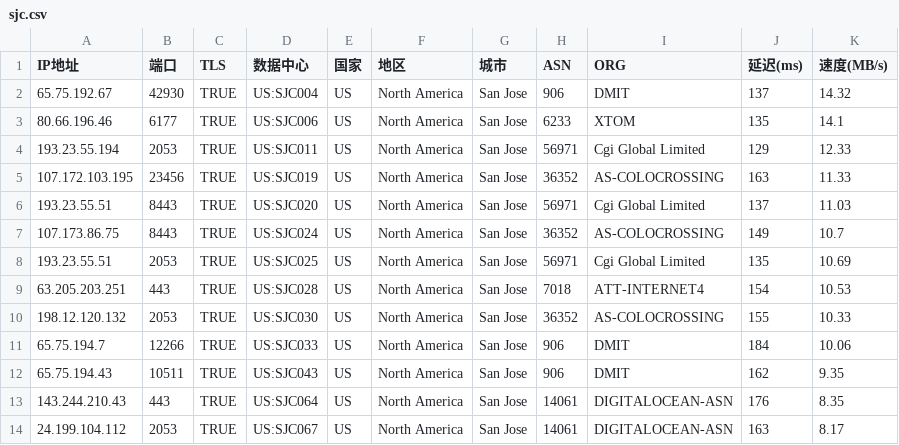
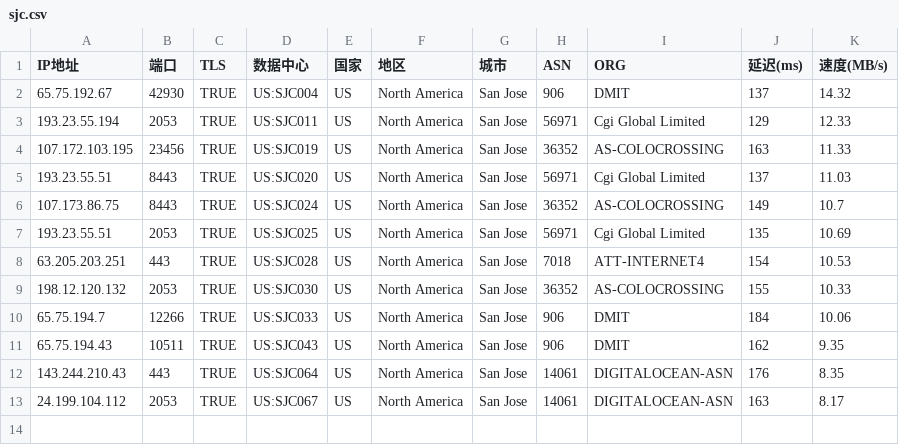
Before and after one commit to marine19811006/marine, a CSV file: sjc.csv, drawn as a sheet.

Commit message:
Update sjc.csv

```diff
--- a/sjc.csv
+++ b/sjc.csv
@@ -2,3 +2,2 @@ IP地址,端口,TLS,数据中心,国家,地区,城市,ASN,ORG,延迟(ms),速度(
 65.75.192.67,42930,TRUE,US:SJC004,US,North America,San Jose,906,DMIT,137,14.32
-80.66.196.46,6177,TRUE,US:SJC006,US,North America,San Jose,6233,XTOM,135,14.1
 193.23.55.194,2053,TRUE,US:SJC011,US,North America,San Jose,56971,Cgi Global Limited,129,12.33
```
